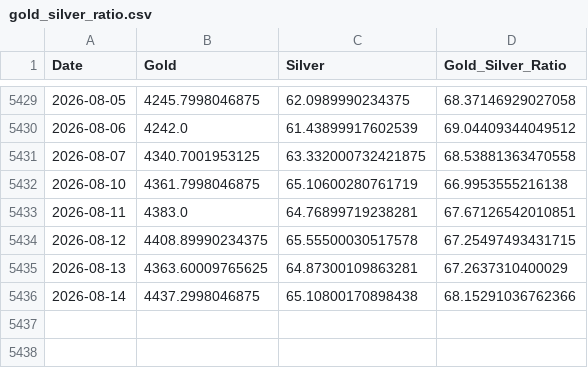
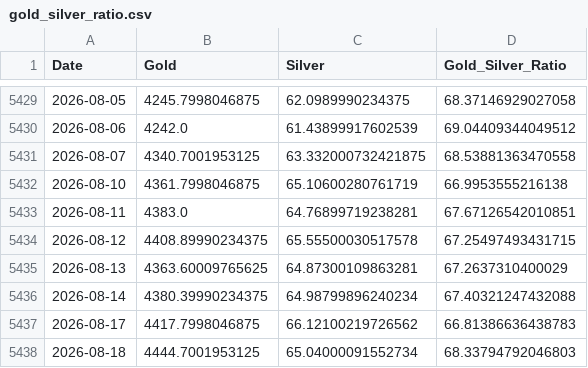
Before and after one commit to maxesser1776/mcf-dashboard, a CSV file: data/processed/gold_silver_ratio.csv, drawn as a sheet; only a part is shown, gaps mark what is left out.

```diff
--- a/data/processed/gold_silver_ratio.csv
+++ b/data/processed/gold_silver_ratio.csv
@@ -5435,2 +5435,4 @@ Date,Gold,Silver,Gold_Silver_Ratio
 2026-08-13,4363.60009765625,64.87300109863281,67.2637310400029
-2026-08-14,4437.2998046875,65.10800170898438,68.15291036762366
+2026-08-14,4380.39990234375,64.98799896240234,67.40321247432088
+2026-08-17,4417.7998046875,66.12100219726562,66.81386636438783
+2026-08-18,4444.7001953125,65.04000091552734,68.33794792046803
```
Also changed, not shown: data/processed/credit_spreads.csv, data/processed/fed_liquidity.csv, 4 other files.
